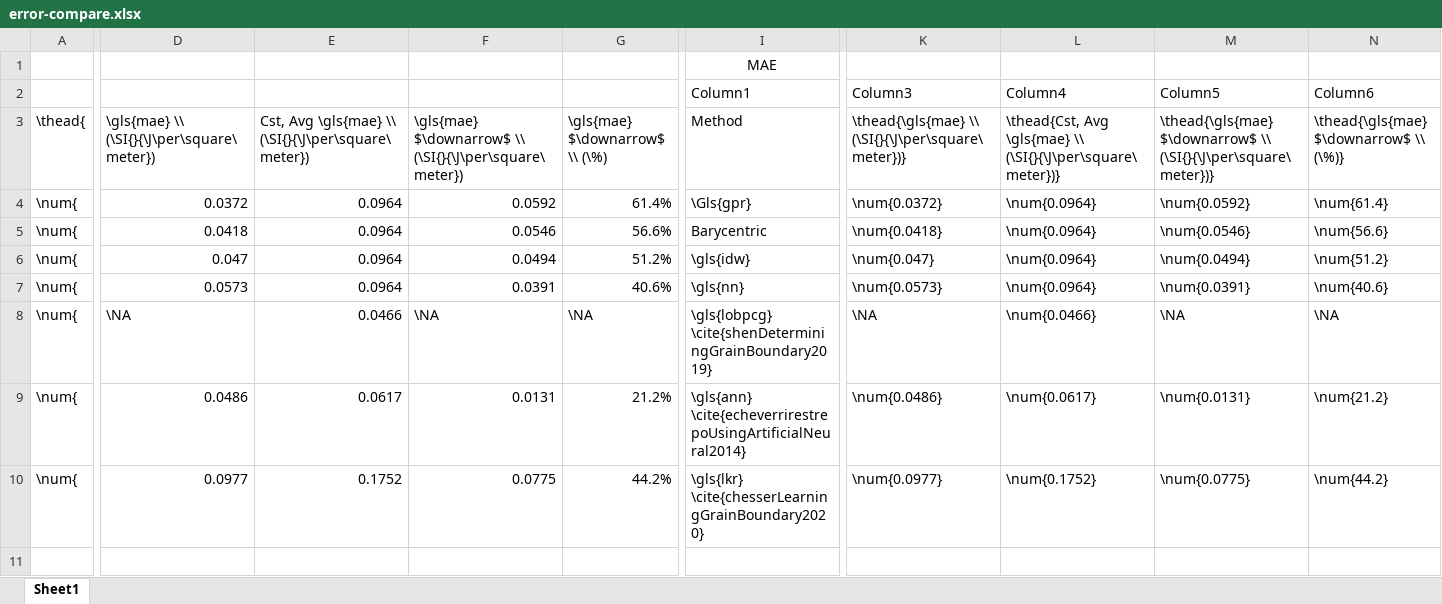
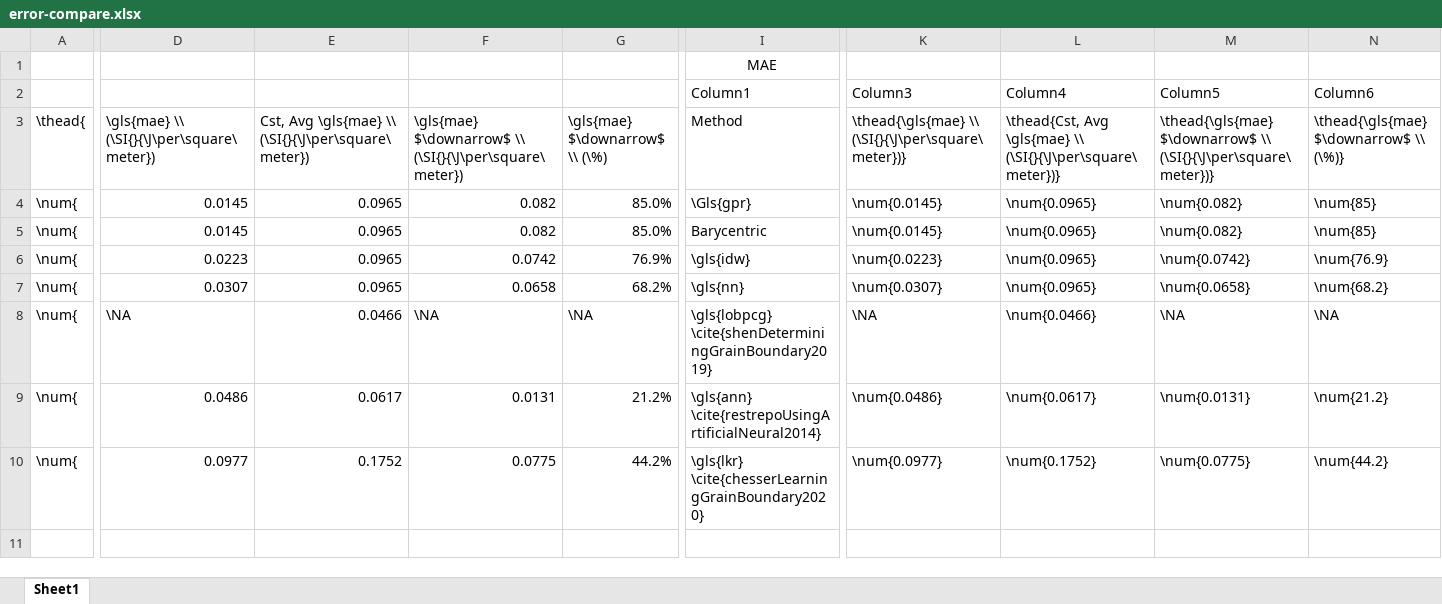
Before and after one commit to sgbaird/interp5DOF-paper, an Excel workbook: error-compare.xlsx, sheet Sheet1, drawn as a sheet; only a part is shown, gaps mark what is left out; values as stored, in another font and other column widths than the file's, no borders; table styles not drawn; the diff covers the shown part only; the diff names each change by its address in the sheet, - before the commit and + after, or states it on an @@ line.

Commit message:
tunnel plots, sigmoid, tables

```diff
--- a/error-compare.xlsx (sheet Sheet1)
+++ b/error-compare.xlsx (sheet Sheet1)
-D4: 0.0372
+D4: 0.0145
-E4:E7: 0.0964
+E4:E7: 0.0965
-F4: 0.0592
+F4: 0.082
-G4: 61.4%
+G4: 85.0%
-K4: \num{0.0372}
+K4: \num{0.0145}
-L4:L7: \num{0.0964}
+L4:L7: \num{0.0965}
-M4: \num{0.0592}
+M4: \num{0.082}
-N4: \num{61.4}
+N4: \num{85}
-D5: 0.0418
+D5: 0.0145
-F5: 0.0546
+F5: 0.082
-G5: 56.6%
+G5: 85.0%
-K5: \num{0.0418}
+K5: \num{0.0145}
-M5: \num{0.0546}
+M5: \num{0.082}
-N5: \num{56.6}
+N5: \num{85}
-D6: 0.047
+D6: 0.0223
-F6: 0.0494
+F6: 0.0742
-G6: 51.2%
+G6: 76.9%
-K6: \num{0.047}
+K6: \num{0.0223}
-M6: \num{0.0494}
+M6: \num{0.0742}
-N6: \num{51.2}
+N6: \num{76.9}
-D7: 0.0573
+D7: 0.0307
-F7: 0.0391
+F7: 0.0658
-G7: 40.6%
+G7: 68.2%
-K7: \num{0.0573}
+K7: \num{0.0307}
-M7: \num{0.0391}
+M7: \num{0.0658}
-N7: \num{40.6}
+N7: \num{68.2}
-I9: \gls{ann} \cite{echeverrirestrepoUsingArtificialNeural2014}
+I9: \gls{ann} \cite{restrepoUsingArtificialNeural2014}
```
Also changed, not shown: 33 edited cells elsewhere in this sheet, 14 other files.
